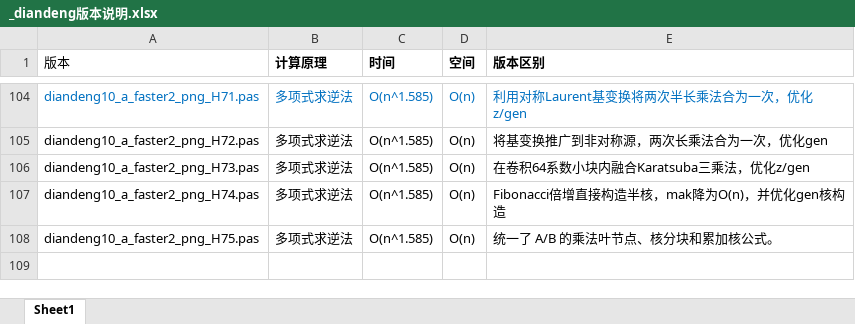
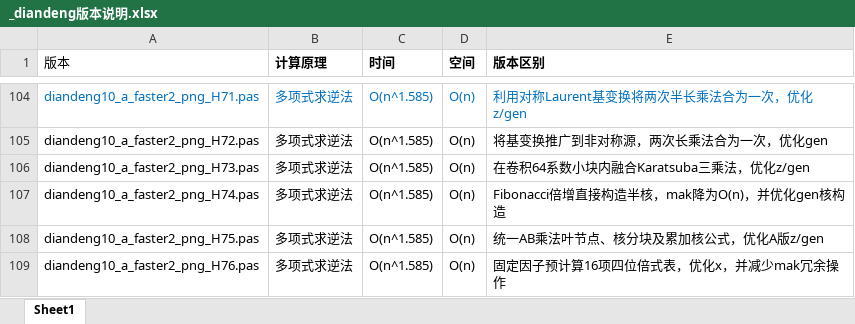
Before and after one commit to axpokl/LightsOut, an Excel workbook: _diandeng版本说明.xlsx, sheet Sheet1, drawn as a sheet; only a part is shown, gaps mark what is left out; values as stored, in another font and other column widths than the file's, no borders; the diff names each change by its address in the sheet, - before the commit and + after, or states it on an @@ line.

```diff
--- a/_diandeng版本说明.xlsx (sheet Sheet1)
+++ b/_diandeng版本说明.xlsx (sheet Sheet1)
-E108 (版本区别): 统一了 A/B 的乘法叶节点、核分块和累加核公式。
+E108 (版本区别): 统一AB乘法叶节点、核分块及累加核公式，优化A版z/gen
+row 109: diandeng10_a_faster2_png_H76.pas | 多项式求逆法 | O(n^1.585) | O(n) | 固定因子预计算16项四位倍式表，优化x，并减少mak冗余操作
```
Also changed, not shown: all_results.xlsx, 18 other files.
